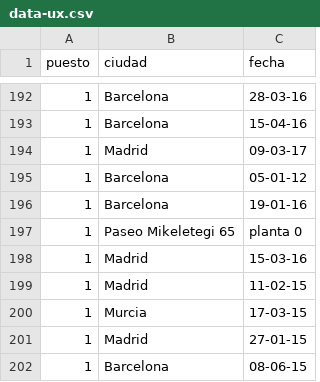
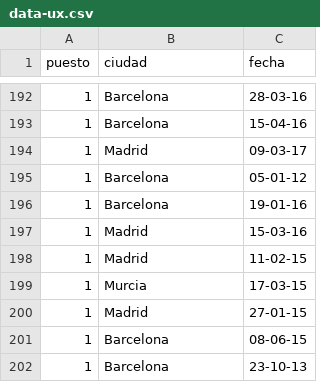
Before and after one commit to jorgeatgu/data-mestika, a CSV file: csv/data-ux.csv, drawn as a sheet; only a part is shown, gaps mark what is left out; the shorter side is filled out with more unchanged rows.

```diff
--- a/csv/data-ux.csv
+++ b/csv/data-ux.csv
@@ -196,3 +196,2 @@ puesto,ciudad,fecha
 1,Barcelona,19-01-16
-1,Paseo Mikeletegi 65, planta 0
 1,Madrid,15-03-16
```
Also changed, not shown: 3 other files.
